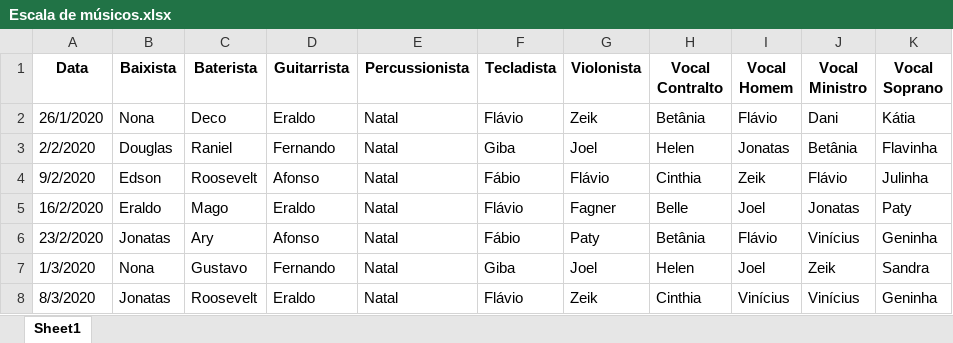
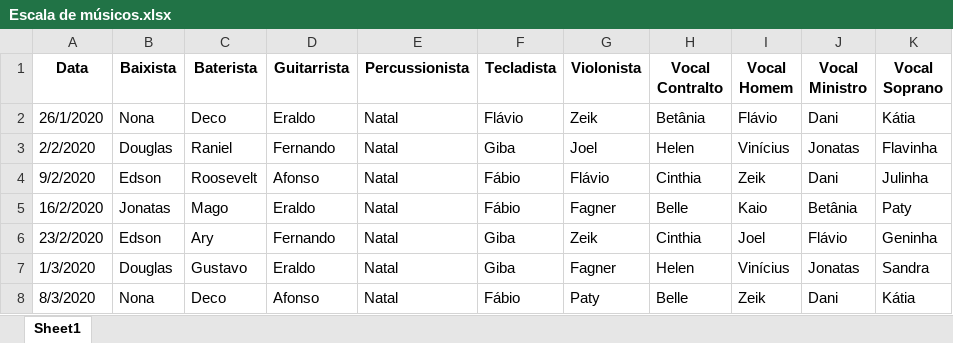
Before and after one commit to raniel90/worship-scale-generator, an Excel workbook: Escala de músicos.xlsx, sheet Sheet1, drawn as a sheet; only a part is shown; values as stored, in another font and other column widths than the file's, no borders; the diff covers the shown part only; the diff names each change by its address in the sheet, - before the commit and + after, or states it on an @@ line.

```diff
--- a/Escala de músicos.xlsx (sheet Sheet1)
+++ b/Escala de músicos.xlsx (sheet Sheet1)
-I3 (Vocal Homem): Jonatas
+I3 (Vocal Homem): Vinícius
-J3 (Vocal Ministro): Betânia
+J3 (Vocal Ministro): Jonatas
-J4 (Vocal Ministro): Flávio
+J4 (Vocal Ministro): Dani
-B5 (Baixista): Eraldo
+B5 (Baixista): Jonatas
-F5 (Tecladista): Flávio
+F5 (Tecladista): Fábio
-I5 (Vocal Homem): Joel
+I5 (Vocal Homem): Kaio
-J5 (Vocal Ministro): Jonatas
+J5 (Vocal Ministro): Betânia
-B6 (Baixista): Jonatas
+B6 (Baixista): Edson
-D6 (Guitarrista): Afonso
+D6 (Guitarrista): Fernando
-F6 (Tecladista): Fábio
+F6 (Tecladista): Giba
-G6 (Violonista): Paty
+G6 (Violonista): Zeik
-H6 (Vocal Contralto): Betânia
+H6 (Vocal Contralto): Cinthia
-I6 (Vocal Homem): Flávio
+I6 (Vocal Homem): Joel
-J6 (Vocal Ministro): Vinícius
+J6 (Vocal Ministro): Flávio
-B7 (Baixista): Nona
+B7 (Baixista): Douglas
-D7 (Guitarrista): Fernando
+D7 (Guitarrista): Eraldo
-G7 (Violonista): Joel
+G7 (Violonista): Fagner
-I7 (Vocal Homem): Joel
+I7 (Vocal Homem): Vinícius
-J7 (Vocal Ministro): Zeik
+J7 (Vocal Ministro): Jonatas
-B8 (Baixista): Jonatas
+B8 (Baixista): Nona
-C8 (Baterista): Roosevelt
+C8 (Baterista): Deco
-D8 (Guitarrista): Eraldo
+D8 (Guitarrista): Afonso
-F8 (Tecladista): Flávio
+F8 (Tecladista): Fábio
-G8 (Violonista): Zeik
+G8 (Violonista): Paty
-H8 (Vocal Contralto): Cinthia
+H8 (Vocal Contralto): Belle
-I8 (Vocal Homem): Vinícius
+I8 (Vocal Homem): Zeik
-J8 (Vocal Ministro): Vinícius
+J8 (Vocal Ministro): Dani
-K8 (Vocal Soprano): Geninha
+K8 (Vocal Soprano): Kátia
```
Also changed, not shown: 280 edited cells elsewhere in this sheet, 1 other file.
